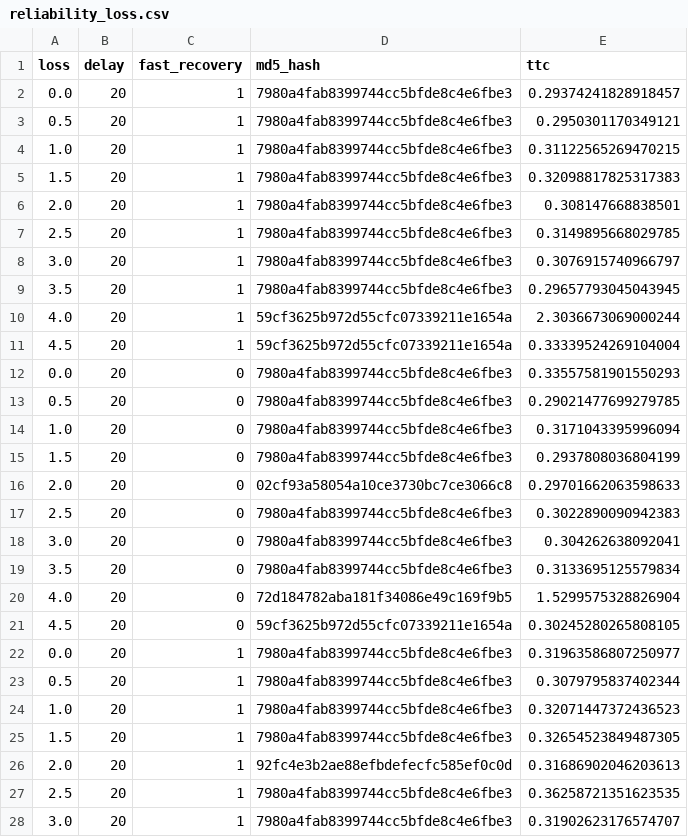
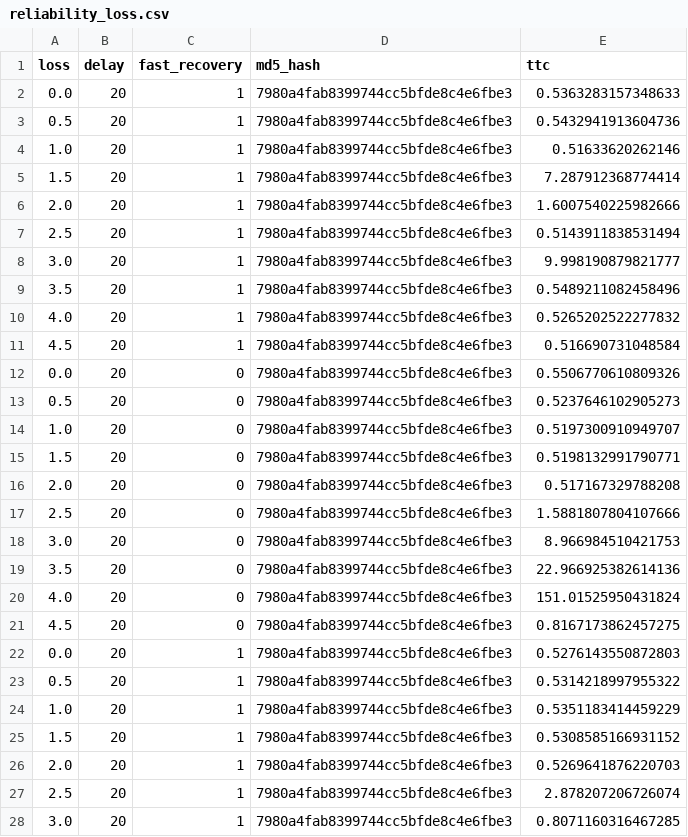
Before and after one commit to jahnabiroy/TCP-like-UDP, a CSV file: reliability_loss.csv, drawn as a sheet; only a part is shown; the diff covers the shown part only.

```diff
--- a/reliability_loss.csv
+++ b/reliability_loss.csv
@@ -1,28 +1,28 @@
 loss,delay,fast_recovery,md5_hash,ttc
-0.0,20,1,7980a4fab8399744cc5bfde8c4e6fbe3,0.29374241828918457
-0.5,20,1,7980a4fab8399744cc5bfde8c4e6fbe3,0.2950301170349121
-1.0,20,1,7980a4fab8399744cc5bfde8c4e6fbe3,0.31122565269470215
-1.5,20,1,7980a4fab8399744cc5bfde8c4e6fbe3,0.32098817825317383
-2.0,20,1,7980a4fab8399744cc5bfde8c4e6fbe3,0.308147668838501
-2.5,20,1,7980a4fab8399744cc5bfde8c4e6fbe3,0.3149895668029785
-3.0,20,1,7980a4fab8399744cc5bfde8c4e6fbe3,0.3076915740966797
-3.5,20,1,7980a4fab8399744cc5bfde8c4e6fbe3,0.29657793045043945
-4.0,20,1,59cf3625b972d55cfc07339211e1654a,2.3036673069000244
-4.5,20,1,59cf3625b972d55cfc07339211e1654a,0.33339524269104004
-0.0,20,0,7980a4fab8399744cc5bfde8c4e6fbe3,0.33557581901550293
-0.5,20,0,7980a4fab8399744cc5bfde8c4e6fbe3,0.29021477699279785
-1.0,20,0,7980a4fab8399744cc5bfde8c4e6fbe3,0.3171043395996094
-1.5,20,0,7980a4fab8399744cc5bfde8c4e6fbe3,0.2937808036804199
-2.0,20,0,02cf93a58054a10ce3730bc7ce3066c8,0.29701662063598633
-2.5,20,0,7980a4fab8399744cc5bfde8c4e6fbe3,0.3022890090942383
-3.0,20,0,7980a4fab8399744cc5bfde8c4e6fbe3,0.304262638092041
-3.5,20,0,7980a4fab8399744cc5bfde8c4e6fbe3,0.3133695125579834
-4.0,20,0,72d184782aba181f34086e49c169f9b5,1.5299575328826904
-4.5,20,0,59cf3625b972d55cfc07339211e1654a,0.30245280265808105
-0.0,20,1,7980a4fab8399744cc5bfde8c4e6fbe3,0.31963586807250977
-0.5,20,1,7980a4fab8399744cc5bfde8c4e6fbe3,0.3079795837402344
-1.0,20,1,7980a4fab8399744cc5bfde8c4e6fbe3,0.32071447372436523
-1.5,20,1,7980a4fab8399744cc5bfde8c4e6fbe3,0.32654523849487305
-2.0,20,1,92fc4e3b2ae88efbdefecfc585ef0c0d,0.31686902046203613
-2.5,20,1,7980a4fab8399744cc5bfde8c4e6fbe3,0.36258721351623535
-3.0,20,1,7980a4fab8399744cc5bfde8c4e6fbe3,0.31902623176574707
+0.0,20,1,7980a4fab8399744cc5bfde8c4e6fbe3,0.5363283157348633
+0.5,20,1,7980a4fab8399744cc5bfde8c4e6fbe3,0.5432941913604736
+1.0,20,1,7980a4fab8399744cc5bfde8c4e6fbe3,0.51633620262146
+1.5,20,1,7980a4fab8399744cc5bfde8c4e6fbe3,7.287912368774414
+2.0,20,1,7980a4fab8399744cc5bfde8c4e6fbe3,1.6007540225982666
+2.5,20,1,7980a4fab8399744cc5bfde8c4e6fbe3,0.5143911838531494
+3.0,20,1,7980a4fab8399744cc5bfde8c4e6fbe3,9.998190879821777
+3.5,20,1,7980a4fab8399744cc5bfde8c4e6fbe3,0.5489211082458496
+4.0,20,1,7980a4fab8399744cc5bfde8c4e6fbe3,0.5265202522277832
+4.5,20,1,7980a4fab8399744cc5bfde8c4e6fbe3,0.516690731048584
+0.0,20,0,7980a4fab8399744cc5bfde8c4e6fbe3,0.5506770610809326
+0.5,20,0,7980a4fab8399744cc5bfde8c4e6fbe3,0.5237646102905273
+1.0,20,0,7980a4fab8399744cc5bfde8c4e6fbe3,0.5197300910949707
+1.5,20,0,7980a4fab8399744cc5bfde8c4e6fbe3,0.5198132991790771
+2.0,20,0,7980a4fab8399744cc5bfde8c4e6fbe3,0.517167329788208
+2.5,20,0,7980a4fab8399744cc5bfde8c4e6fbe3,1.5881807804107666
+3.0,20,0,7980a4fab8399744cc5bfde8c4e6fbe3,8.966984510421753
+3.5,20,0,7980a4fab8399744cc5bfde8c4e6fbe3,22.966925382614136
+4.0,20,0,7980a4fab8399744cc5bfde8c4e6fbe3,151.01525950431824
+4.5,20,0,7980a4fab8399744cc5bfde8c4e6fbe3,0.8167173862457275
+0.0,20,1,7980a4fab8399744cc5bfde8c4e6fbe3,0.5276143550872803
+0.5,20,1,7980a4fab8399744cc5bfde8c4e6fbe3,0.5314218997955322
+1.0,20,1,7980a4fab8399744cc5bfde8c4e6fbe3,0.5351183414459229
+1.5,20,1,7980a4fab8399744cc5bfde8c4e6fbe3,0.5308585166931152
+2.0,20,1,7980a4fab8399744cc5bfde8c4e6fbe3,0.5269641876220703
+2.5,20,1,7980a4fab8399744cc5bfde8c4e6fbe3,2.878207206726074
+3.0,20,1,7980a4fab8399744cc5bfde8c4e6fbe3,0.8071160316467285
```
Also changed, not shown: 92 edited cells elsewhere in this file, p2_fairness.csv, reliability_delay.csv, 34 other files.
